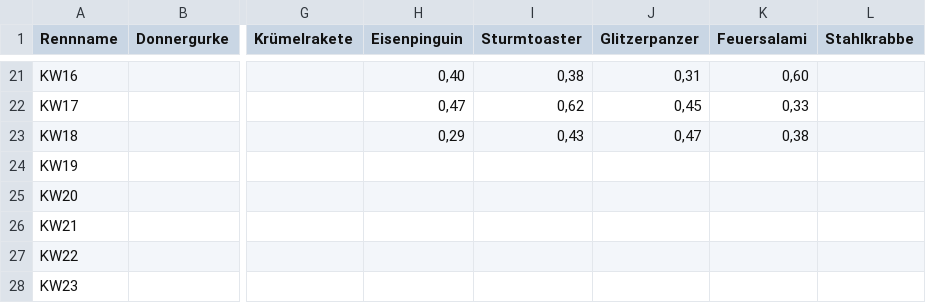
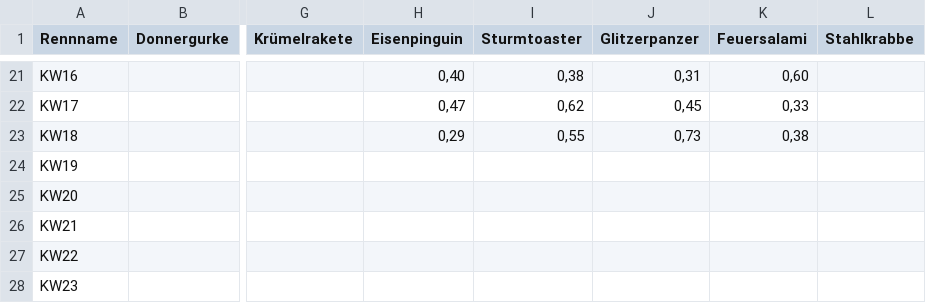
Before and after one commit to christianknoll-create/workflows, a TSV file: daten.tsv, drawn as a sheet; only a part is shown, gaps mark what is left out; the diff names each change by its address in the sheet, - before the commit and + after, or states it on an @@ line.

```diff
--- a/daten.tsv
+++ b/daten.tsv
-I23 (Sturmtoaster): 0,43
+I23 (Sturmtoaster): 0,55
-J23 (Glitzerpanzer): 0,47
+J23 (Glitzerpanzer): 0,73
```
